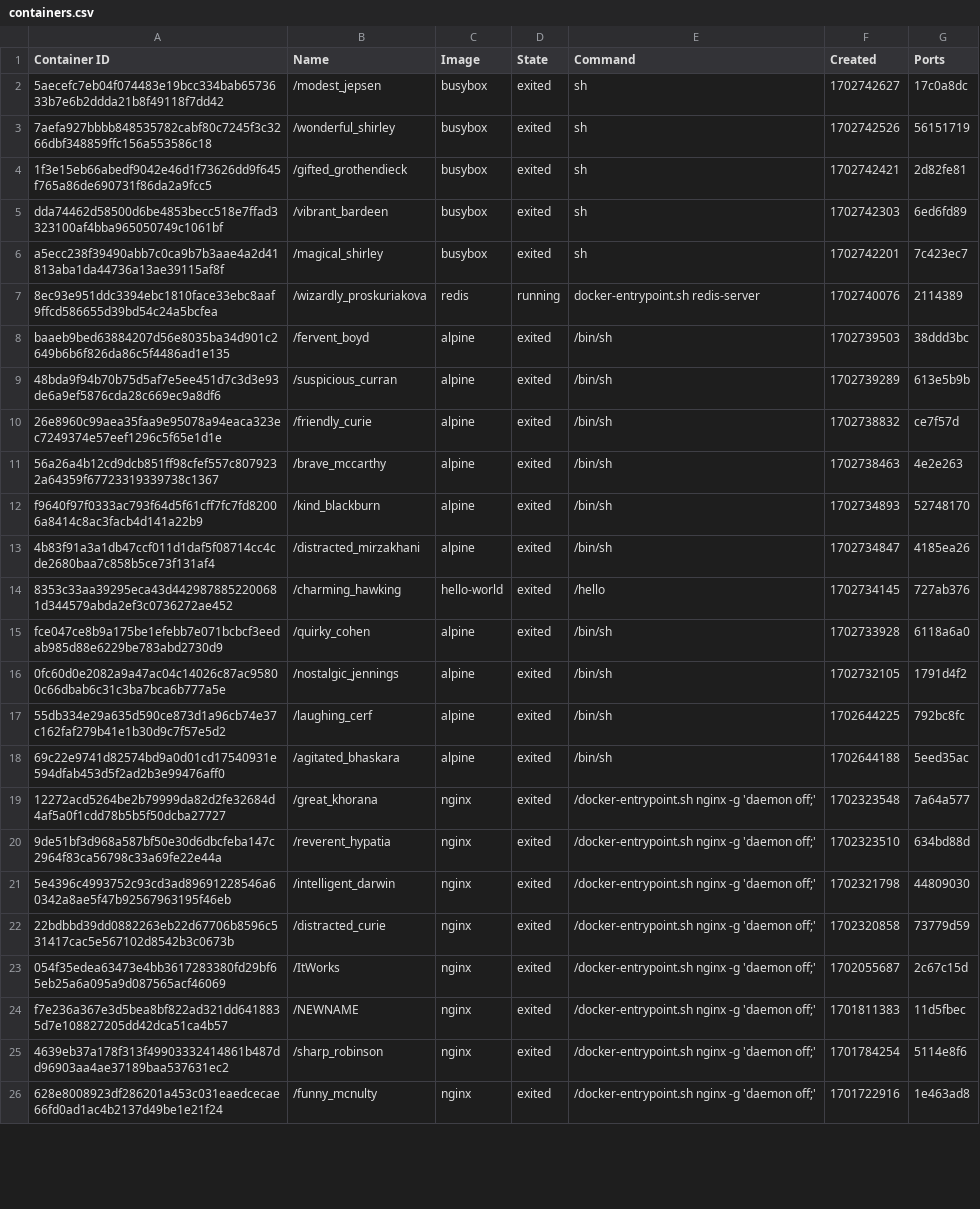
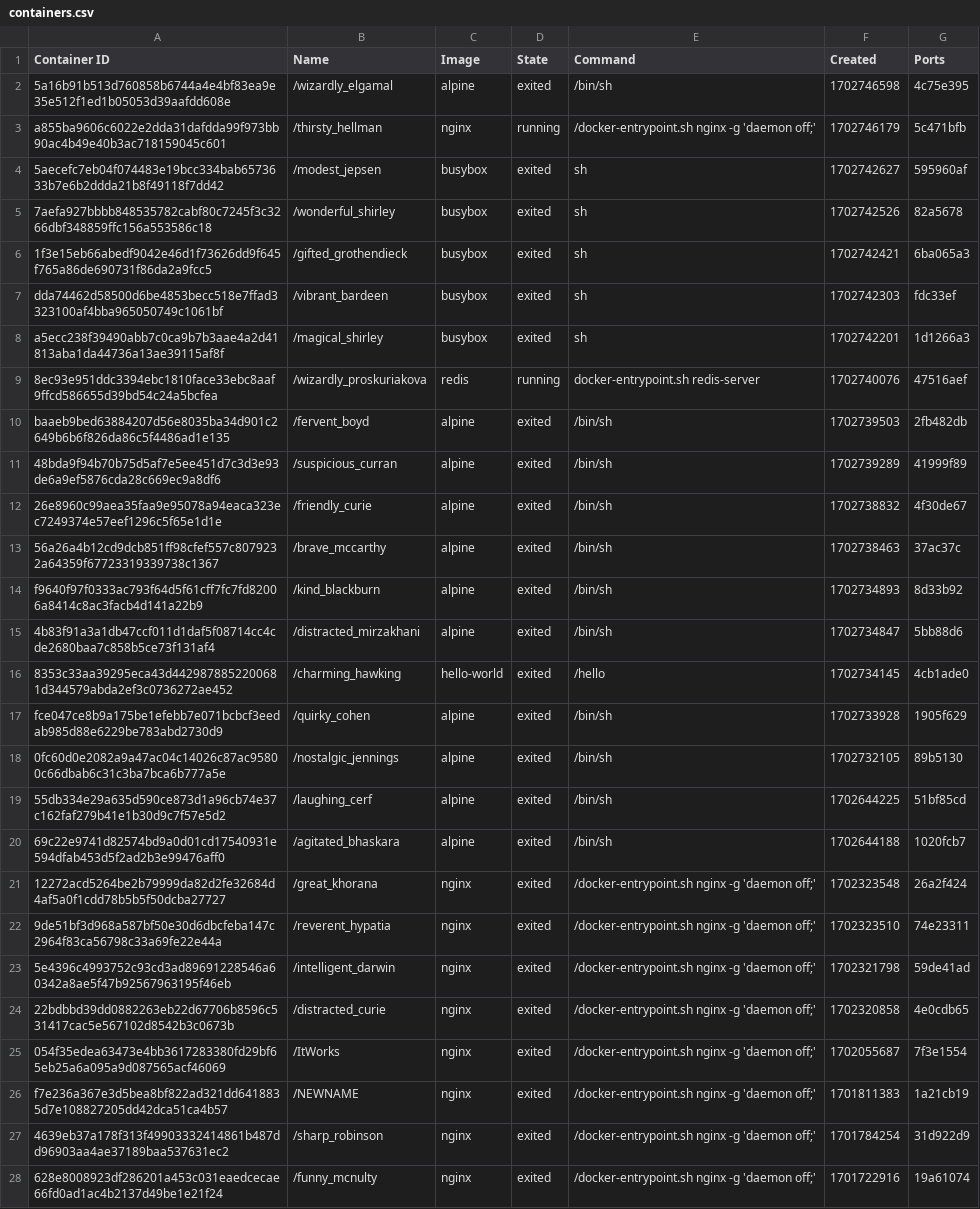
Before and after one commit to konstantopoulosk/MavenDocker-NullProject, a CSV file: containers.csv, drawn as a sheet; only a part is shown; addresses are those after the commit; the diff covers the shown part only; the diff names each change by its address in the sheet, - before the commit and + after, or states it on an @@ line.

```diff
--- a/containers.csv
+++ b/containers.csv
+row 2: 5a16b91b513d760858b6744a4e4bf83ea9e35e512f1ed1b05053d39aafdd608e | /wizardly_elgamal | alpine | exited | /bin/sh | 1702746598 | 4c75e395
+row 3: a855ba9606c6022e2dda31dafdda99f973bb90ac4b49e40b3ac718159045c601 | /thirsty_hellman | nginx | running | /docker-entrypoint.sh nginx -g 'daemon off;' | 1702746179 | 5c471bfb
-G4 (Ports): 17c0a8dc
+G4 (Ports): 595960af
-G5 (Ports): 56151719
+G5 (Ports): 82a5678
-G6 (Ports): 2d82fe81
+G6 (Ports): 6ba065a3
-G7 (Ports): 6ed6fd89
+G7 (Ports): fdc33ef
-G8 (Ports): 7c423ec7
+G8 (Ports): 1d1266a3
-G9 (Ports): 2114389
+G9 (Ports): 47516aef
-G10 (Ports): 38ddd3bc
+G10 (Ports): 2fb482db
-G11 (Ports): 613e5b9b
+G11 (Ports): 41999f89
-G12 (Ports): ce7f57d
+G12 (Ports): 4f30de67
-G13 (Ports): 4e2e263
+G13 (Ports): 37ac37c
-G14 (Ports): 52748170
+G14 (Ports): 8d33b92
-G15 (Ports): 4185ea26
+G15 (Ports): 5bb88d6
-G16 (Ports): 727ab376
+G16 (Ports): 4cb1ade0
-G17 (Ports): 6118a6a0
+G17 (Ports): 1905f629
-G18 (Ports): 1791d4f2
+G18 (Ports): 89b5130
-G19 (Ports): 792bc8fc
+G19 (Ports): 51bf85cd
-G20 (Ports): 5eed35ac
+G20 (Ports): 1020fcb7
-G21 (Ports): 7a64a577
+G21 (Ports): 26a2f424
-G22 (Ports): 634bd88d
+G22 (Ports): 74e23311
-G23 (Ports): 44809030
+G23 (Ports): 59de41ad
-G24 (Ports): 73779d59
+G24 (Ports): 4e0cdb65
-G25 (Ports): 2c67c15d
+G25 (Ports): 7f3e1554
-G26 (Ports): 11d5fbec
+G26 (Ports): 1a21cb19
-G27 (Ports): 5114e8f6
+G27 (Ports): 31d922d9
-G28 (Ports): 1e463ad8
+G28 (Ports): 19a61074
```
Also changed, not shown: 10 edited cells elsewhere in this file, images.csv, 3 other files.
